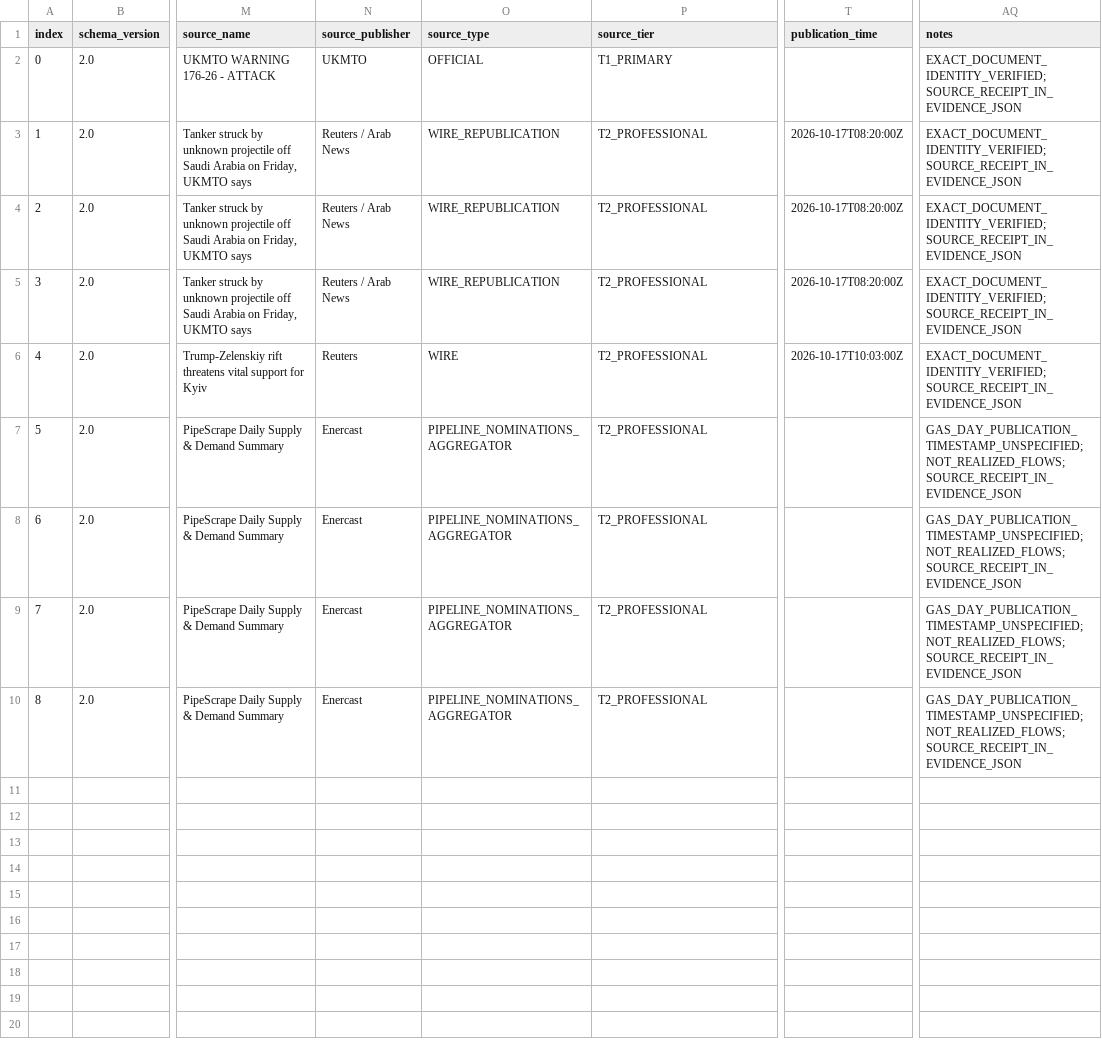
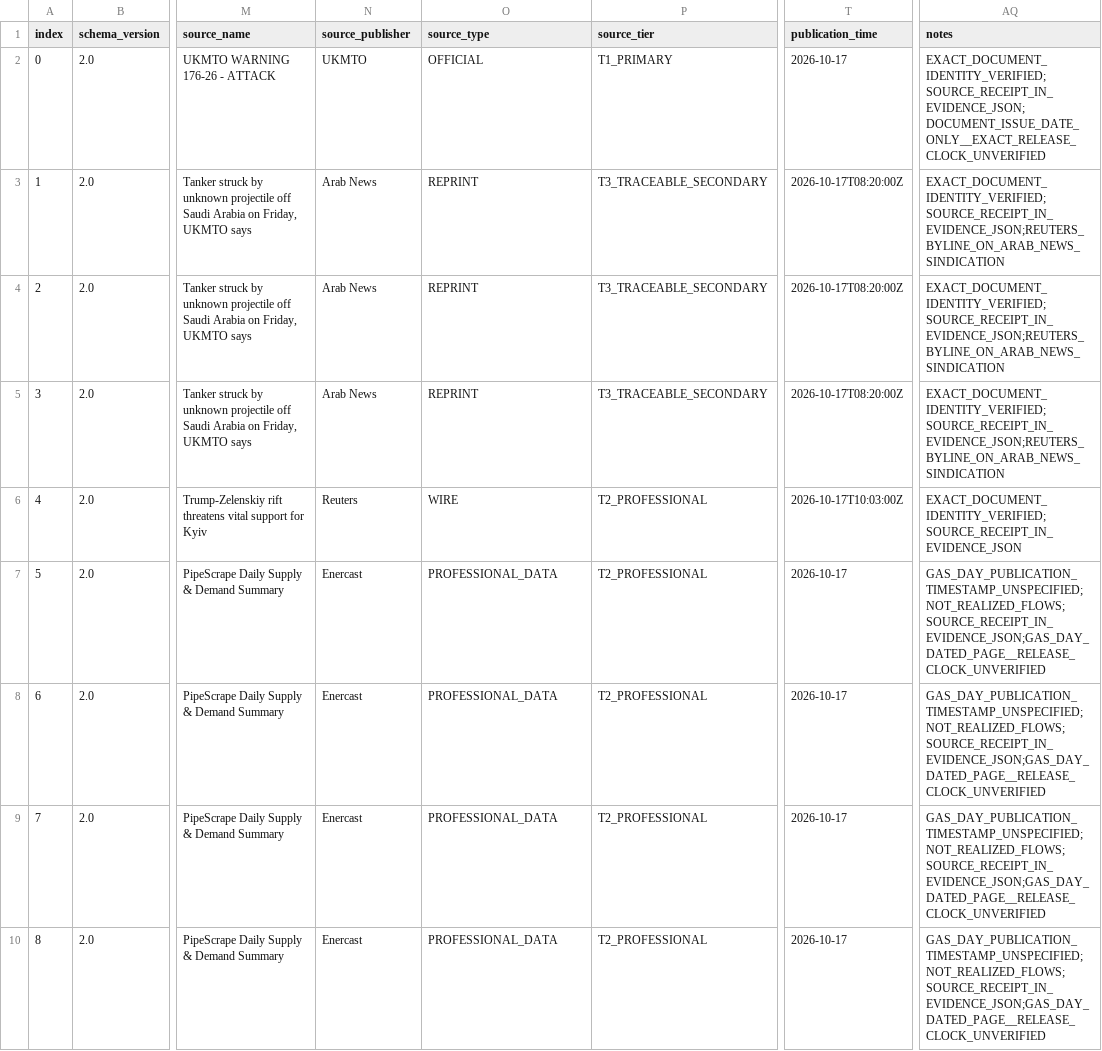
Before and after one commit to jl2642/reportops-bridge, a CSV file: daily/2026/10/2026-10-18/evidence_ledger_v2_2026-10-18.csv, drawn as a sheet; only a part is shown, gaps mark what is left out; the diff names each change by its address in the sheet, - before the commit and + after, or states it on an @@ line.

Commit message:
ReportOps Daily 10-18: normalize Strict V2 source types and date-only provenance

```diff
--- a/daily/2026/10/2026-10-18/evidence_ledger_v2_2026-10-18.csv
+++ b/daily/2026/10/2026-10-18/evidence_ledger_v2_2026-10-18.csv
-T2 (publication_time): (empty)
+T2 (publication_time): 2026-10-17
-AQ2 (notes): EXACT_DOCUMENT_IDENTITY_VERIFIED;SOURCE_RECEIPT_IN_EVIDENCE_JSON
+AQ2 (notes): EXACT_DOCUMENT_IDENTITY_VERIFIED;SOURCE_RECEIPT_IN_EVIDENCE_JSON;DOCUMENT_ISSUE_DATE_ONLY__EXACT_RELEASE_CLOCK_UNVERIFIED
-N3:N5 (source_publisher): Reuters / Arab News
+N3:N5 (source_publisher): Arab News
-O3:O5 (source_type): WIRE_REPUBLICATION
+O3:O5 (source_type): REPRINT
-P3:P5 (source_tier): T2_PROFESSIONAL
+P3:P5 (source_tier): T3_TRACEABLE_SECONDARY
-AQ3:AQ5 (notes): EXACT_DOCUMENT_IDENTITY_VERIFIED;SOURCE_RECEIPT_IN_EVIDENCE_JSON
+AQ3:AQ5 (notes): EXACT_DOCUMENT_IDENTITY_VERIFIED;SOURCE_RECEIPT_IN_EVIDENCE_JSON;REUTERS_BYLINE_ON_ARAB_NEWS_SINDICATION
-O7:O10 (source_type): PIPELINE_NOMINATIONS_AGGREGATOR
+O7:O10 (source_type): PROFESSIONAL_DATA
-T7:T10 (publication_time): (empty)
+T7:T10 (publication_time): 2026-10-17
-AQ7:AQ10 (notes): GAS_DAY_PUBLICATION_TIMESTAMP_UNSPECIFIED;NOT_REALIZED_FLOWS;SOURCE_RECEIPT_IN_EVIDENCE_JSON
+AQ7:AQ10 (notes): GAS_DAY_PUBLICATION_TIMESTAMP_UNSPECIFIED;NOT_REALIZED_FLOWS;SOURCE_RECEIPT_IN_EVIDENCE_JSON;GAS_DAY_DATED_PAGE__RELEASE_CLOCK_UNVERIFIED
```
